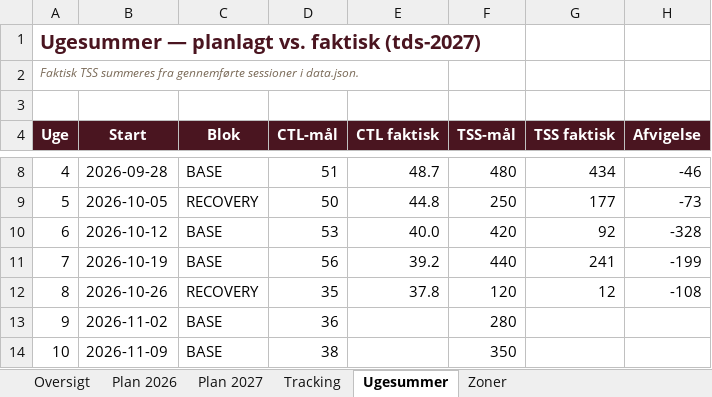
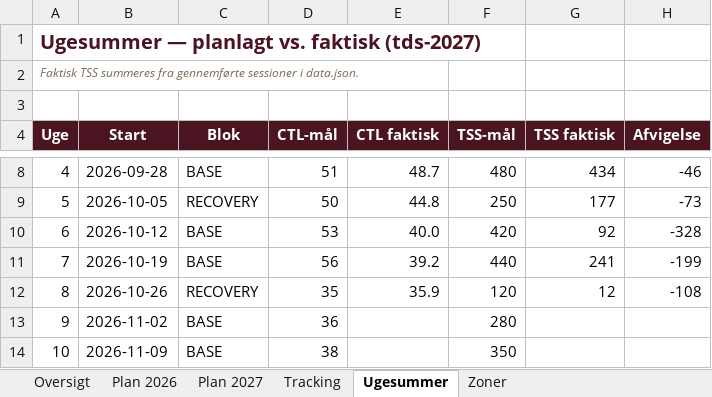
Before and after one commit to hammerbamsen/fast-as-50, an Excel workbook: data/Fast_as_Fifty_Masterplan_2026.xlsx, sheet Ugesummer, drawn as a sheet; only a part is shown, gaps mark what is left out; values as stored, in another font and other column widths than the file's, no borders; the diff names each change by its address in the sheet, - before the commit and + after, or states it on an @@ line.

```diff
--- a/data/Fast_as_Fifty_Masterplan_2026.xlsx (sheet Ugesummer)
+++ b/data/Fast_as_Fifty_Masterplan_2026.xlsx (sheet Ugesummer)
-E12 (CTL faktisk): 37.8
+E12 (CTL faktisk): 35.9
```
Also changed, not shown: sheet Tracking, sheet Oversigt, 1 other file.
